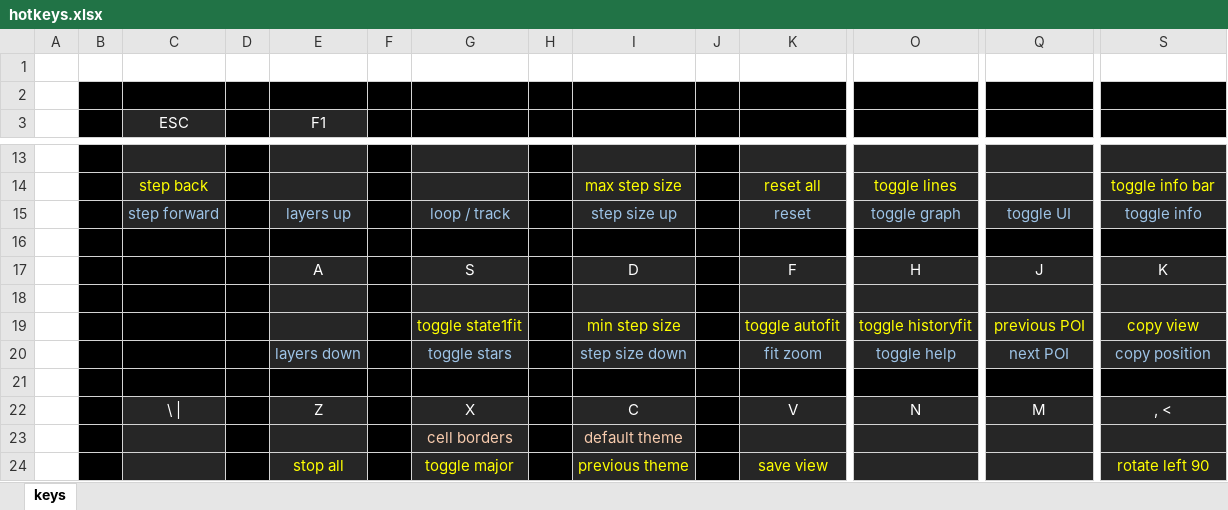
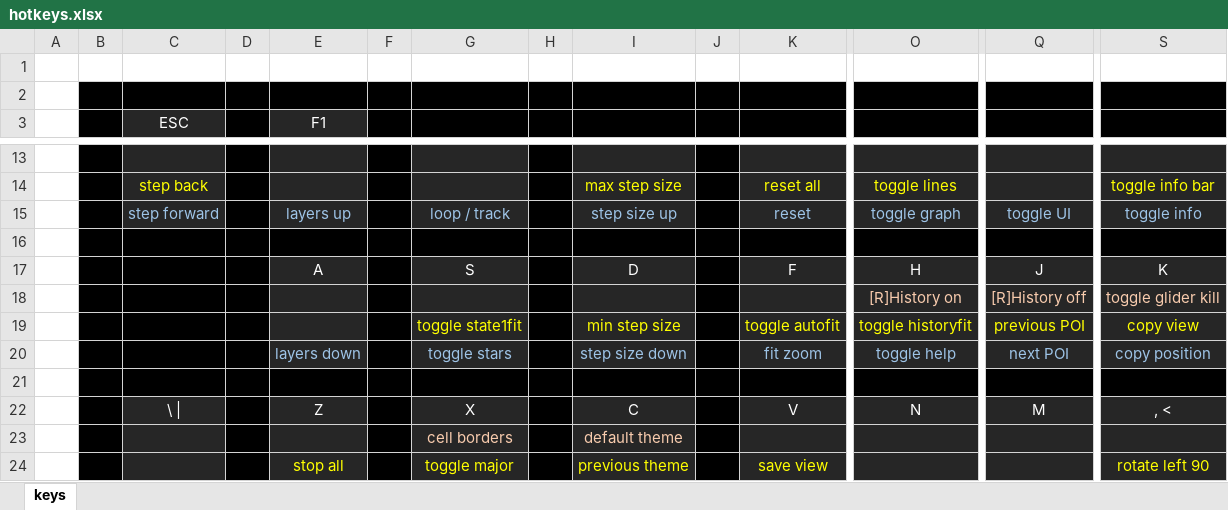
Before and after one commit to rowett/lifeviewer, an Excel workbook: images/hotkeys.xlsx, sheet keys, drawn as a sheet; only a part is shown, gaps mark what is left out; values as stored, in another font and other column widths than the file's, no borders; rows hold the shown columns only; the diff names each change by its address in the sheet, - before the commit and + after, or states it on an @@ line.

Commit message:
added toggle [R]History display hotkeys and toggle kill gliders hotkey

```diff
--- a/images/hotkeys.xlsx (sheet keys)
+++ b/images/hotkeys.xlsx (sheet keys)
-row 18: (empty)
+row 18:  |  |  |  |  |  |  |  |  |  |  | [R]History on | [R]History off | toggle glider kill
```
Also changed, not shown: 4 other files.
